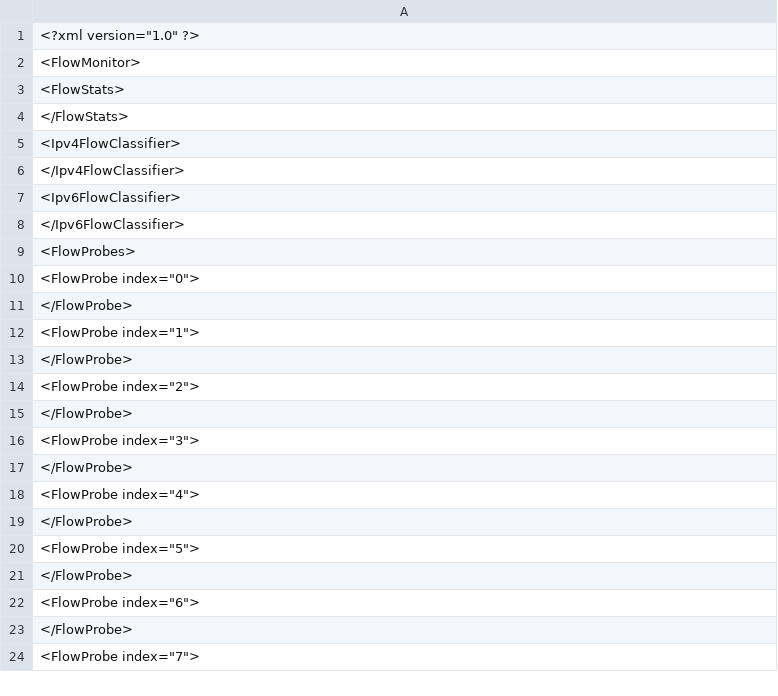
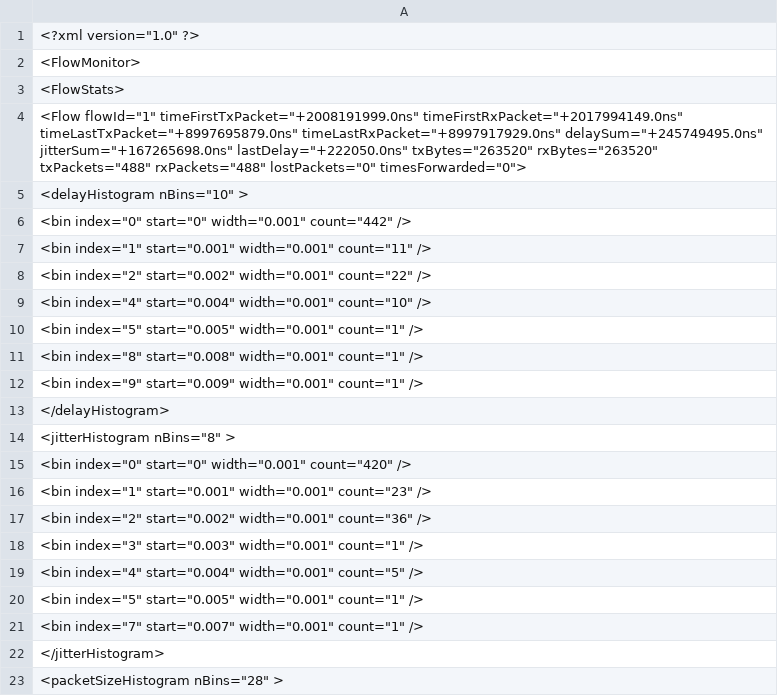
Before and after one commit to nlhlong01/ns3-simulation-task, a CSV file: throughputAnalysis.csv, drawn as a sheet; only a part is shown; the shorter side is filled out with more unchanged rows; the diff covers the shown part only; the diff names each change by its address in the sheet, - before the commit and + after, or states it on an @@ line.

Commit message:
flow monitor

```diff
--- a/throughputAnalysis.csv
+++ b/throughputAnalysis.csv
+row 4: <Flow flowId="1" timeFirstTxPacket="+2008191999.0ns" timeFirstRxPacket="+2017994149.0ns" timeLastTxPacket="+8997695879.0ns" timeLastRxPacket="+8997917929.0ns" delaySum="+245749495.0ns" jitterSum="+167265698.0ns" lastDelay="+222050.0ns" txBytes="263520" rxBytes="263520" txPackets="488" rxPackets="488" lostPackets="0" timesForwarded="0">
+row 5: <delayHistogram nBins="10" >
+row 6: <bin index="0" start="0" width="0.001" count="442" />
+row 7: <bin index="1" start="0.001" width="0.001" count="11" />
+row 8: <bin index="2" start="0.002" width="0.001" count="22" />
+row 9: <bin index="4" start="0.004" width="0.001" count="10" />
+row 10: <bin index="5" start="0.005" width="0.001" count="1" />
+row 11: <bin index="8" start="0.008" width="0.001" count="1" />
+row 12: <bin index="9" start="0.009" width="0.001" count="1" />
+row 13: </delayHistogram>
+row 14: <jitterHistogram nBins="8" >
+row 15: <bin index="0" start="0" width="0.001" count="420" />
+row 16: <bin index="1" start="0.001" width="0.001" count="23" />
+row 17: <bin index="2" start="0.002" width="0.001" count="36" />
+row 18: <bin index="3" start="0.003" width="0.001" count="1" />
+row 19: <bin index="4" start="0.004" width="0.001" count="5" />
+row 20: <bin index="5" start="0.005" width="0.001" count="1" />
+row 21: <bin index="7" start="0.007" width="0.001" count="1" />
+row 22: </jitterHistogram>
+row 23: <packetSizeHistogram nBins="28" >
```
Also changed, not shown: 13 added rows elsewhere in this file, 23 other files.
